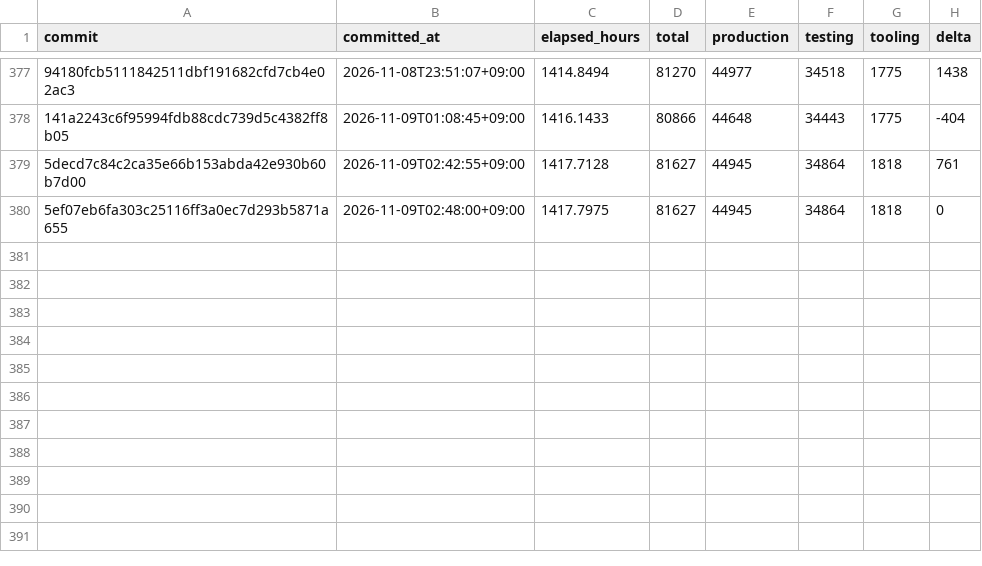
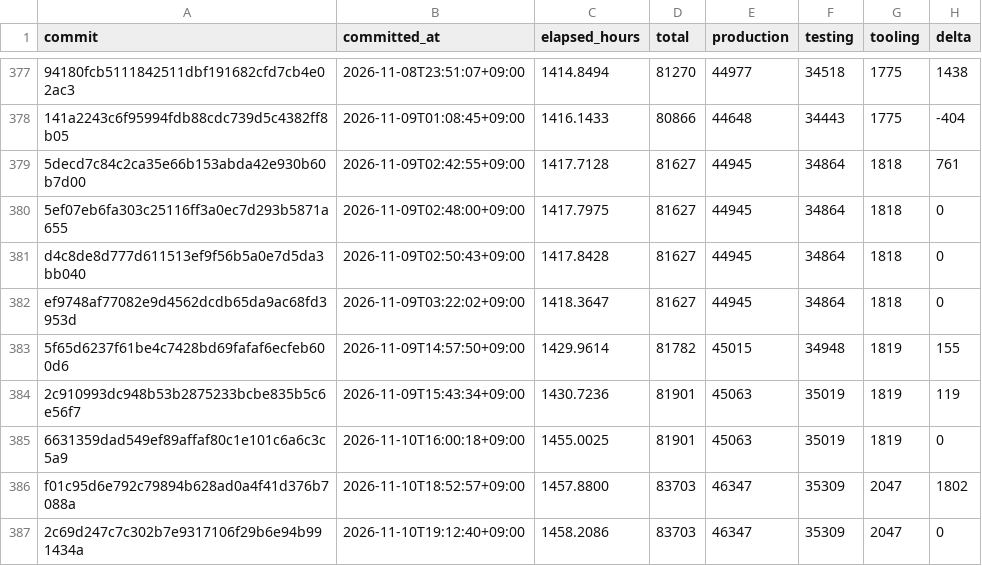
Before and after one commit to yabsed/setdown, a CSV file: apps/code-growth/output/repository-code-growth.csv, drawn as a sheet; only a part is shown, gaps mark what is left out; the diff names each change by its address in the sheet, - before the commit and + after, or states it on an @@ line.

```diff
--- a/apps/code-growth/output/repository-code-growth.csv
+++ b/apps/code-growth/output/repository-code-growth.csv
+row 381: d4c8de8d777d611513ef9f56b5a0e7d5da3bb040 | 2026-11-09T02:50:43+09:00 | 1417.8428 | 81627 | 44945 | 34864 | 1818 | 0
+row 382: ef9748af77082e9d4562dcdb65da9ac68fd3953d | 2026-11-09T03:22:02+09:00 | 1418.3647 | 81627 | 44945 | 34864 | 1818 | 0
+row 383: 5f65d6237f61be4c7428bd69fafaf6ecfeb600d6 | 2026-11-09T14:57:50+09:00 | 1429.9614 | 81782 | 45015 | 34948 | 1819 | 155
+row 384: 2c910993dc948b53b2875233bcbe835b5c6e56f7 | 2026-11-09T15:43:34+09:00 | 1430.7236 | 81901 | 45063 | 35019 | 1819 | 119
+row 385: 6631359dad549ef89affaf80c1e101c6a6c3c5a9 | 2026-11-10T16:00:18+09:00 | 1455.0025 | 81901 | 45063 | 35019 | 1819 | 0
+row 386: f01c95d6e792c79894b628ad0a4f41d376b7088a | 2026-11-10T18:52:57+09:00 | 1457.8800 | 83703 | 46347 | 35309 | 2047 | 1802
+row 387: 2c69d247c7c302b7e9317106f29b6e94b991434a | 2026-11-10T19:12:40+09:00 | 1458.2086 | 83703 | 46347 | 35309 | 2047 | 0
```
Also changed, not shown: apps/code-growth/output/repository-code-density.csv, apps/code-growth/output/repository-code-growth-files.csv, 24 other files.
